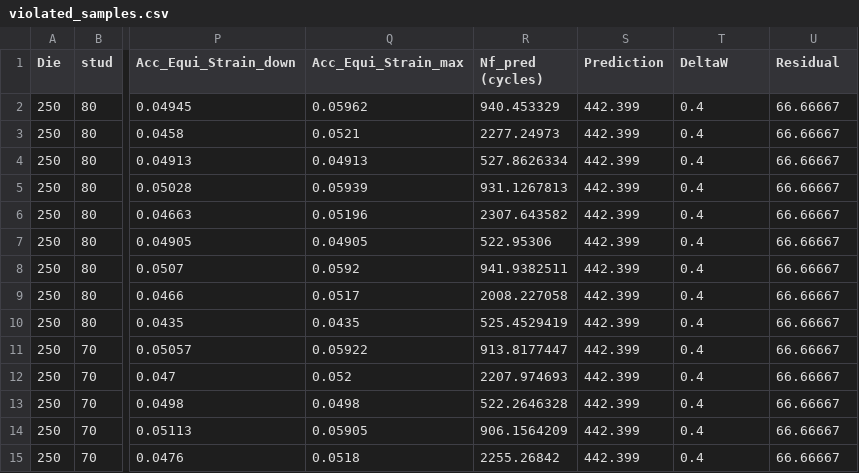
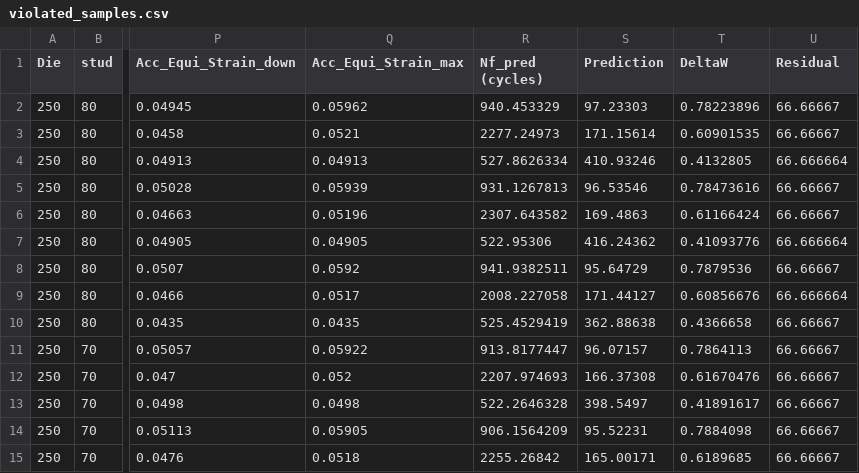
Before and after one commit to rexsannaa/solder_fatigue_prediction, a CSV file: outputs/hybrid_model/evaluation/violated_samples.csv, drawn as a sheet; only a part is shown, gaps mark what is left out; the diff covers the shown part only; the diff names each change by its address in the sheet, - before the commit and + after, or states it on an @@ line.

```diff
--- a/outputs/hybrid_model/evaluation/violated_samples.csv
+++ b/outputs/hybrid_model/evaluation/violated_samples.csv
-S2 (Prediction): 442.399
+S2 (Prediction): 97.23303
-T2 (DeltaW): 0.4
+T2 (DeltaW): 0.78223896
-S3 (Prediction): 442.399
+S3 (Prediction): 171.15614
-T3 (DeltaW): 0.4
+T3 (DeltaW): 0.60901535
-S4 (Prediction): 442.399
+S4 (Prediction): 410.93246
-T4 (DeltaW): 0.4
+T4 (DeltaW): 0.4132805
-U4 (Residual): 66.66667
+U4 (Residual): 66.666664
-S5 (Prediction): 442.399
+S5 (Prediction): 96.53546
-T5 (DeltaW): 0.4
+T5 (DeltaW): 0.78473616
-S6 (Prediction): 442.399
+S6 (Prediction): 169.4863
-T6 (DeltaW): 0.4
+T6 (DeltaW): 0.61166424
-S7 (Prediction): 442.399
+S7 (Prediction): 416.24362
-T7 (DeltaW): 0.4
+T7 (DeltaW): 0.41093776
-U7 (Residual): 66.66667
+U7 (Residual): 66.666664
-S8 (Prediction): 442.399
+S8 (Prediction): 95.64729
-T8 (DeltaW): 0.4
+T8 (DeltaW): 0.7879536
-S9 (Prediction): 442.399
+S9 (Prediction): 171.44127
-T9 (DeltaW): 0.4
+T9 (DeltaW): 0.60856676
-U9 (Residual): 66.66667
+U9 (Residual): 66.666664
-S10 (Prediction): 442.399
+S10 (Prediction): 362.88638
-T10 (DeltaW): 0.4
+T10 (DeltaW): 0.4366658
-S11 (Prediction): 442.399
+S11 (Prediction): 96.07157
-T11 (DeltaW): 0.4
+T11 (DeltaW): 0.7864113
-S12 (Prediction): 442.399
+S12 (Prediction): 166.37308
-T12 (DeltaW): 0.4
+T12 (DeltaW): 0.61670476
-S13 (Prediction): 442.399
+S13 (Prediction): 398.5497
-T13 (DeltaW): 0.4
+T13 (DeltaW): 0.41891617
-S14 (Prediction): 442.399
+S14 (Prediction): 95.52231
-T14 (DeltaW): 0.4
+T14 (DeltaW): 0.7884098
-S15 (Prediction): 442.399
+S15 (Prediction): 165.00171
-T15 (DeltaW): 0.4
+T15 (DeltaW): 0.6189685
```
Also changed, not shown: 154 edited cells elsewhere in this file, outputs/hybrid_model/evaluation/metrics.csv, outputs/hybrid_model/evaluation/predictions.csv, 18 other files.
